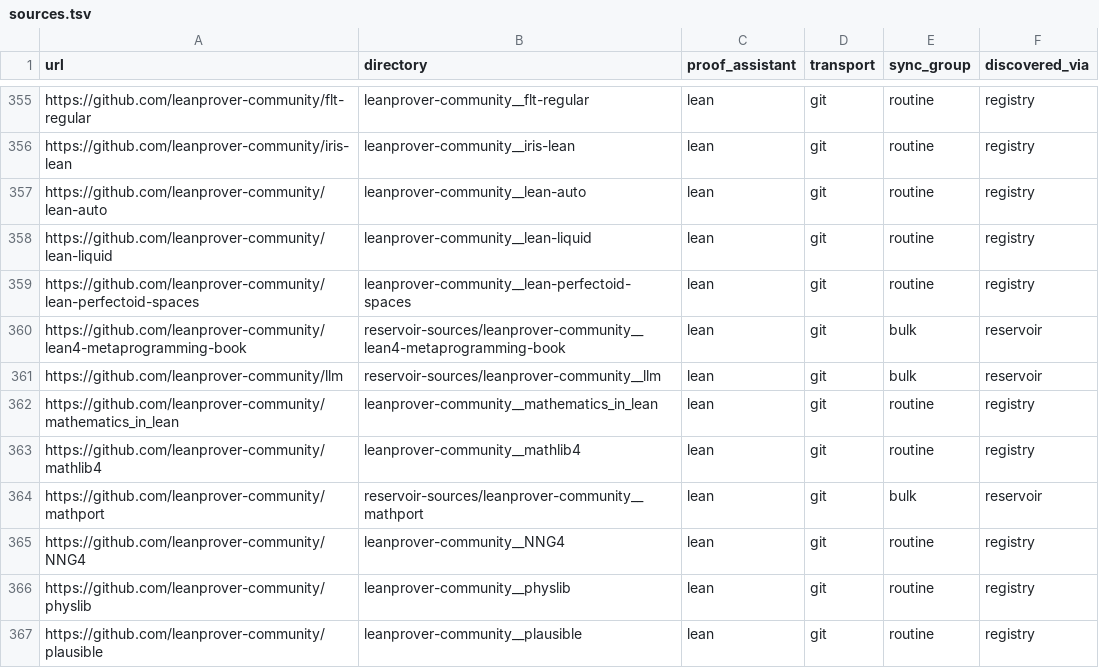
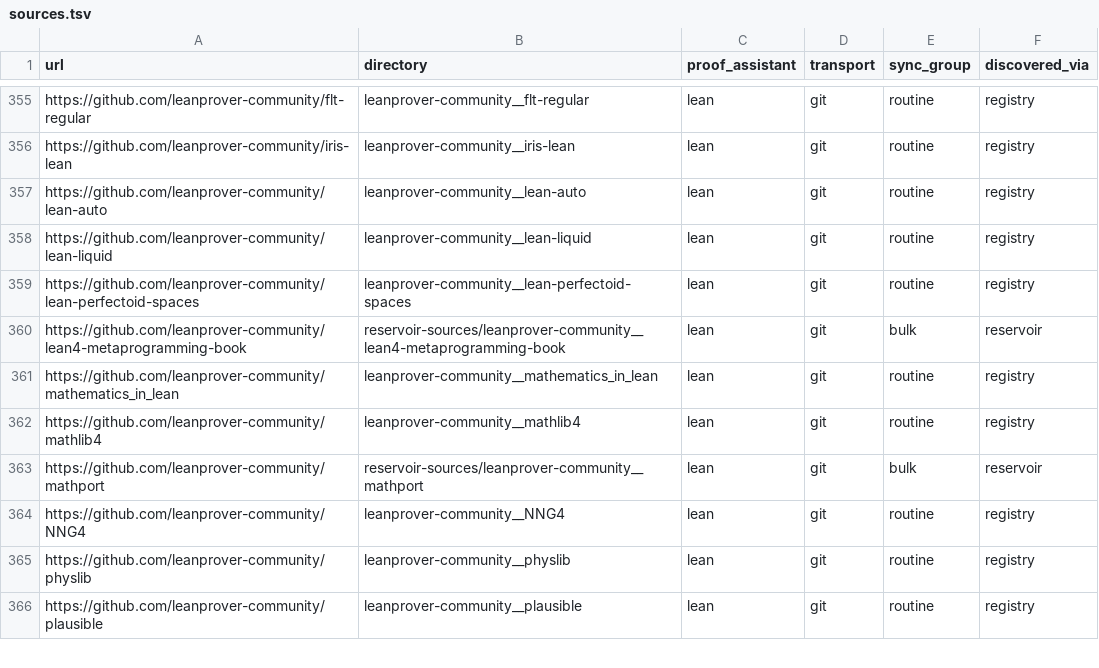
Before and after one commit to dzackgarza/formalization-corpus, a TSV file: sources.tsv, drawn as a sheet; only a part is shown, gaps mark what is left out.

```diff
--- a/sources.tsv
+++ b/sources.tsv
@@ -360,3 +360,2 @@ https://github.com/leanprover-community/lean-perfectoid-spaces	leanprover-commun
 https://github.com/leanprover-community/lean4-metaprogramming-book	reservoir-sources/leanprover-community__lean4-metaprogramming-book	lean	git	bulk	reservoir
-https://github.com/leanprover-community/llm	reservoir-sources/leanprover-community__llm	lean	git	bulk	reservoir
 https://github.com/leanprover-community/mathematics_in_lean	leanprover-community__mathematics_in_lean	lean	git	routine	registry
```
Also changed, not shown: descriptions.tsv, 19 other files.
